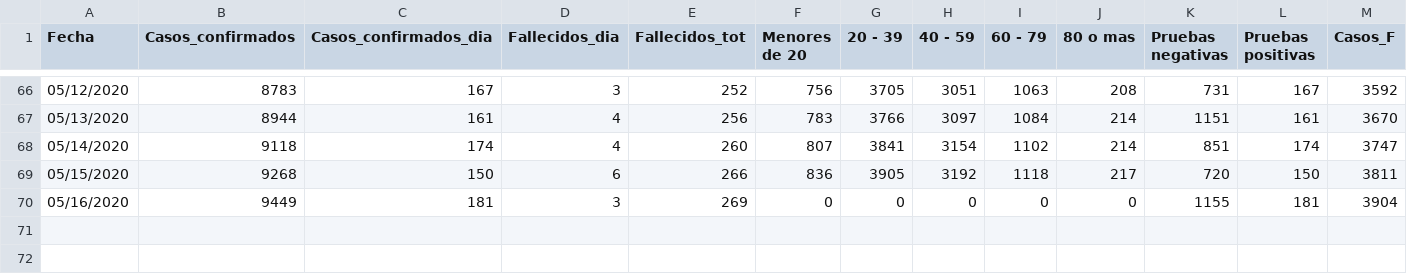
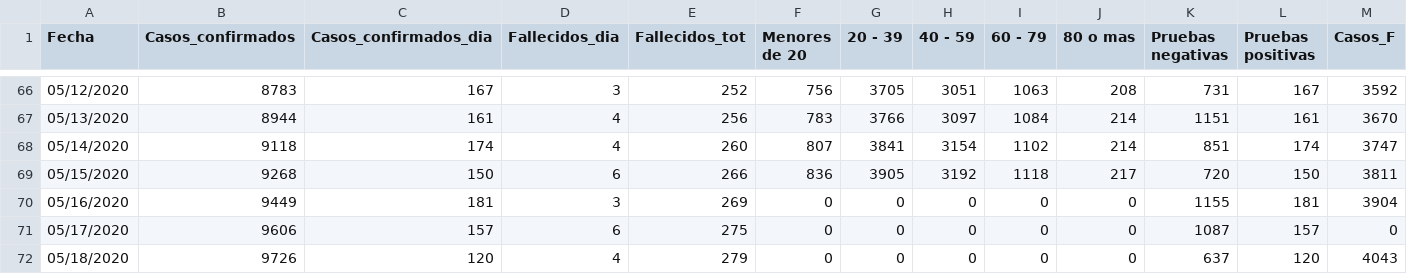
Before and after one commit to c0t088/Covid19-Panama, a CSV file: data_covid_pma_dia.csv, drawn as a sheet; only a part is shown, gaps mark what is left out; rows hold the shown columns only; the diff names each change by its address in the sheet, - before the commit and + after, or states it on an @@ line.

Commit message:
Update data_covid_pma_dia.csv

```diff
--- a/data_covid_pma_dia.csv
+++ b/data_covid_pma_dia.csv
+row 71: 05/17/2020 | 9606 | 157 | 6 | 275 | 0 | 0 | 0 | 0 | 0 | 1087 | 157 | 0
+row 72: 05/18/2020 | 9726 | 120 | 4 | 279 | 0 | 0 | 0 | 0 | 0 | 637 | 120 | 4043
```
